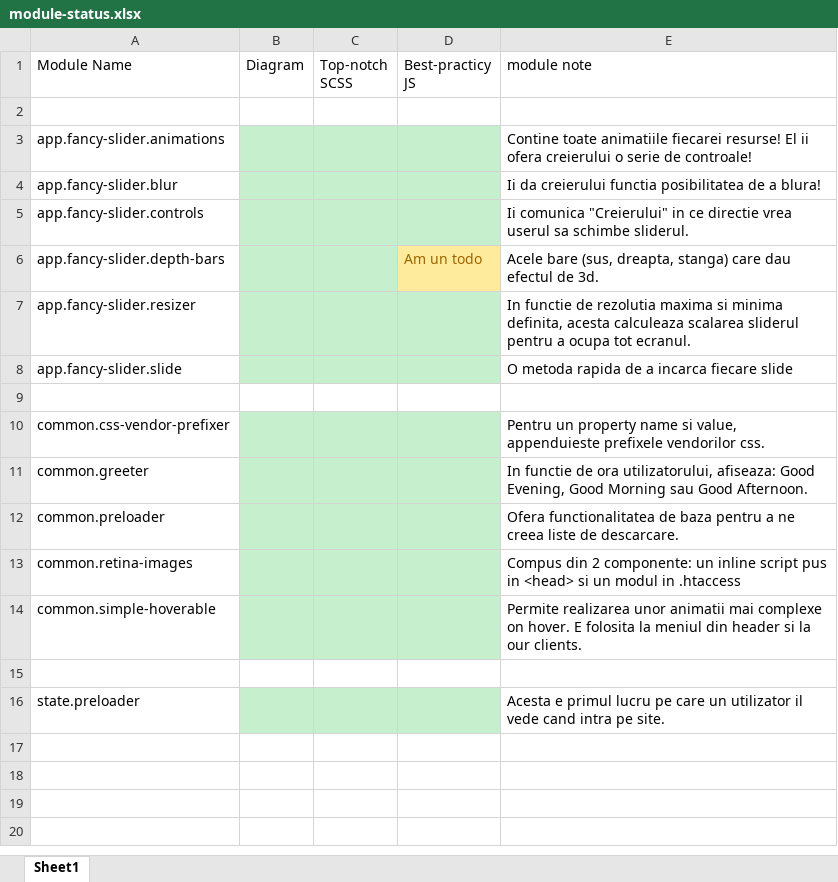
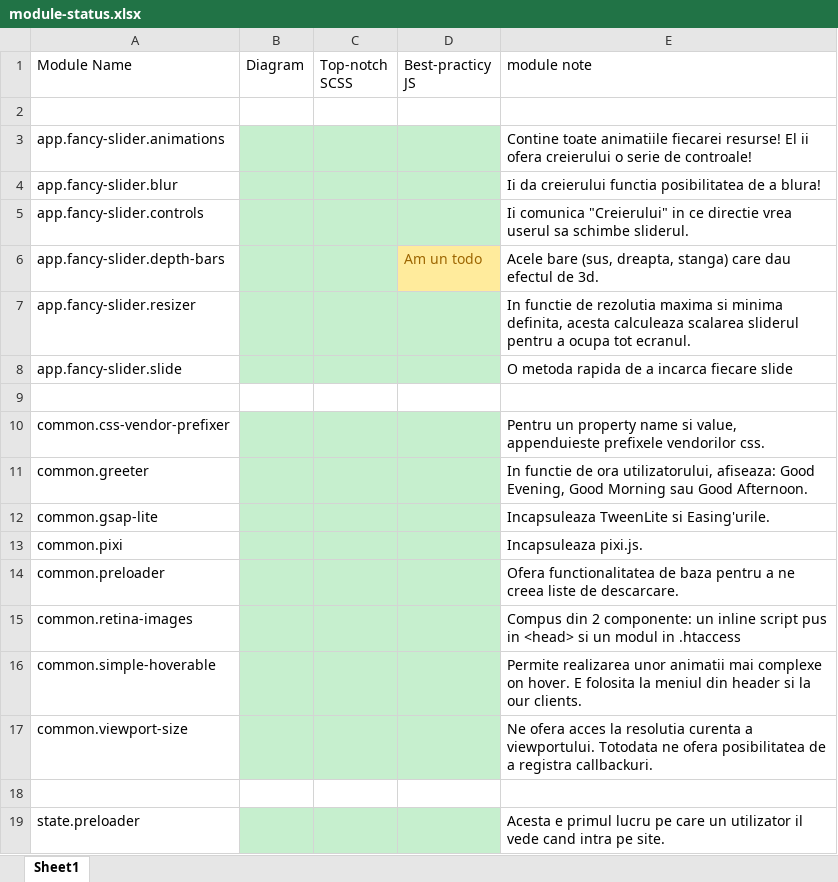
Before and after one commit to HyperionCreative/hyperion.co, an Excel workbook: diagrams/module-status.xlsx, sheet Sheet1, drawn as a sheet; values as stored, in another font and other column widths than the file's, no borders; the diff names each change by its address in the sheet, - before the commit and + after, or states it on an @@ line.

Commit message:
Updated module-status to showcase the latest changes

```diff
--- a/diagrams/module-status.xlsx (sheet Sheet1)
+++ b/diagrams/module-status.xlsx (sheet Sheet1)
+row 12: common.gsap-lite |  |  |  | Incapsuleaza TweenLite si Easing'urile.
+row 13: common.pixi |  |  |  | Incapsuleaza pixi.js.
+row 17: common.viewport-size |  |  |  | Ne ofera acces la resolutia curenta a viewportului. Totodata ne ofera posibilitatea de a registra callbackuri.
```
